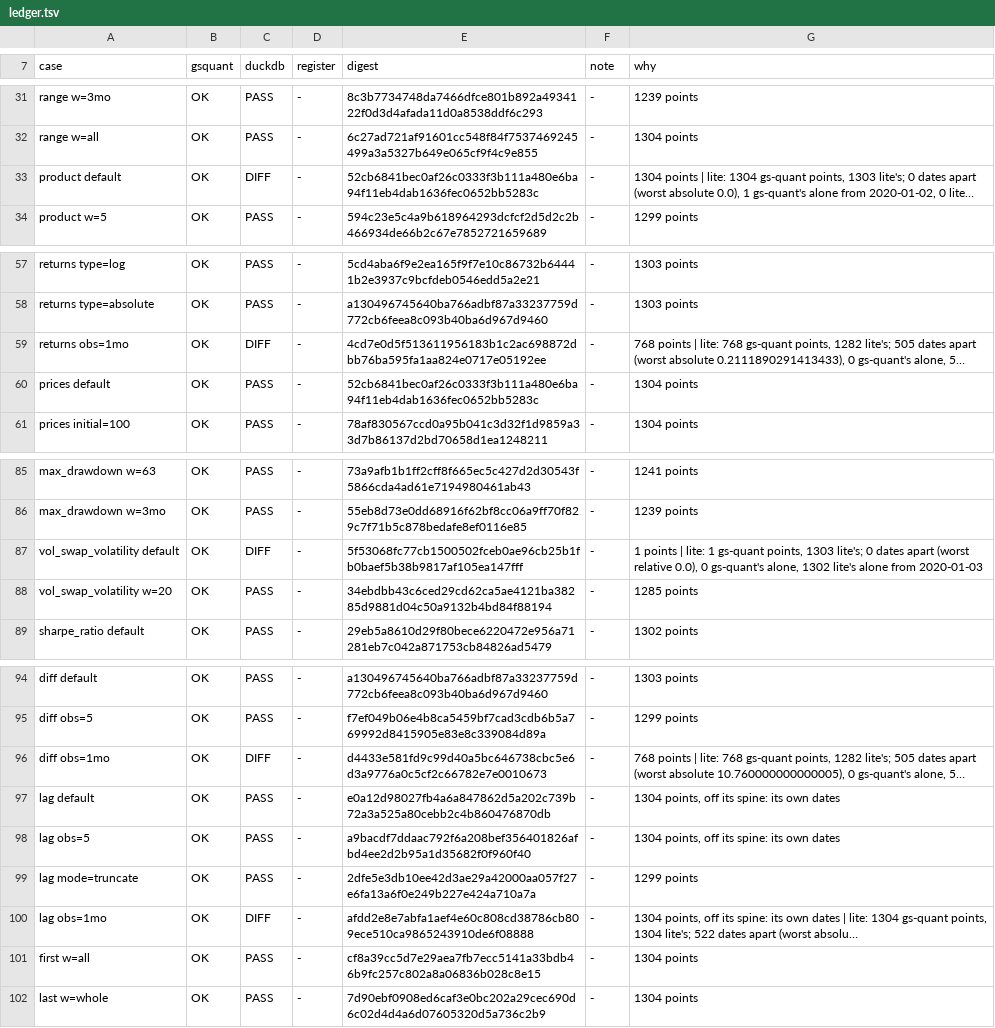
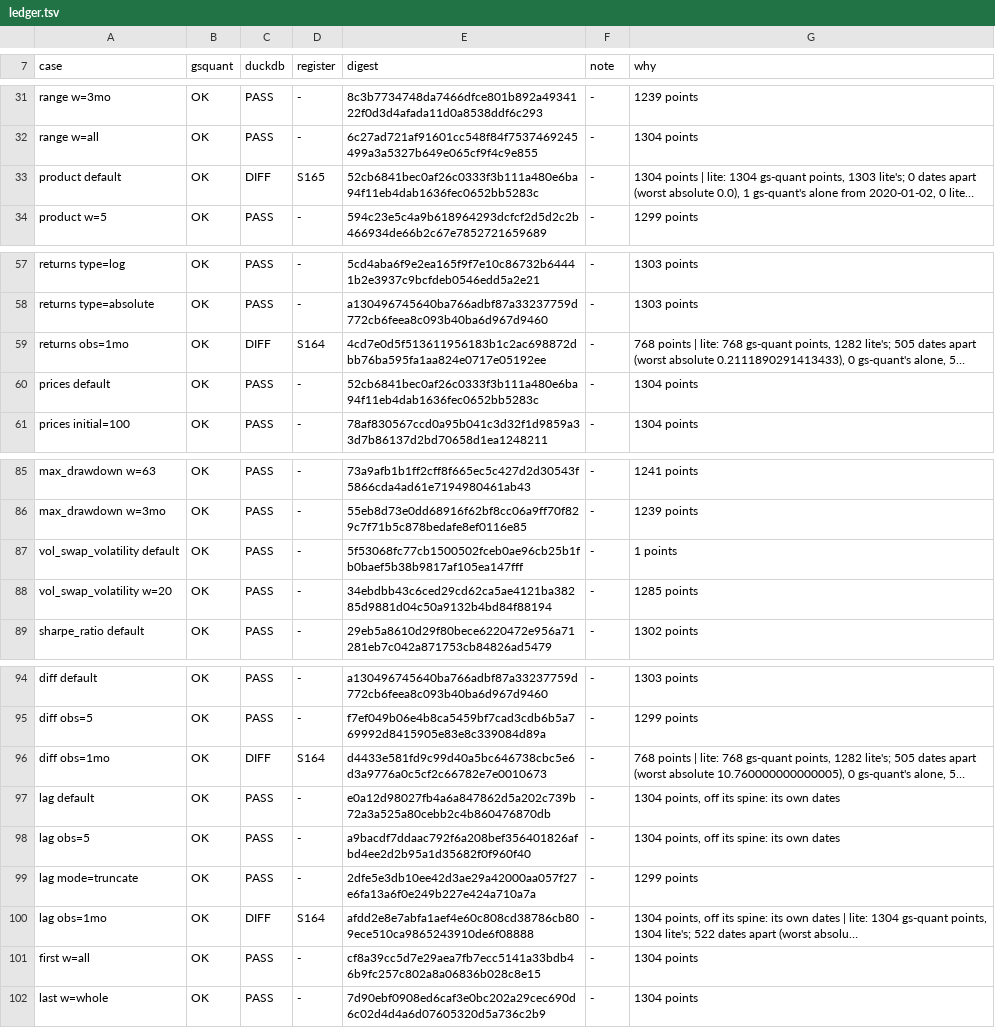
Before and after one commit to neema2/legend-lite, a TSV file: tools/gs-quant-oracle/ledger.tsv, drawn as a sheet; only a part is shown, gaps mark what is left out; long unchanged cells end in …; the diff names each change by its address in the sheet, - before the commit and + after, or states it on an @@ line.

```diff
--- a/tools/gs-quant-oracle/ledger.tsv
+++ b/tools/gs-quant-oracle/ledger.tsv
-D33 (register): -
+D33 (register): S165
-D59 (register): -
+D59 (register): S164
-C87 (duckdb): DIFF
+C87 (duckdb): PASS
-G87 (why): 1 points | lite: 1 gs-quant points, 1303 lite's; 0 dates apart (worst relative 0.0), 0 gs-quant's alone, 1302 lite's alone from 2020-01-03
+G87 (why): 1 points
-D96 (register): -
+D96 (register): S164
-D100 (register): -
+D100 (register): S164
```
Also changed, not shown: tools/gs-quant-oracle/ledger-adversarial-adjusted.tsv, tools/gs-quant-oracle/ledger-adversarial-raw.tsv, 22 other files.
